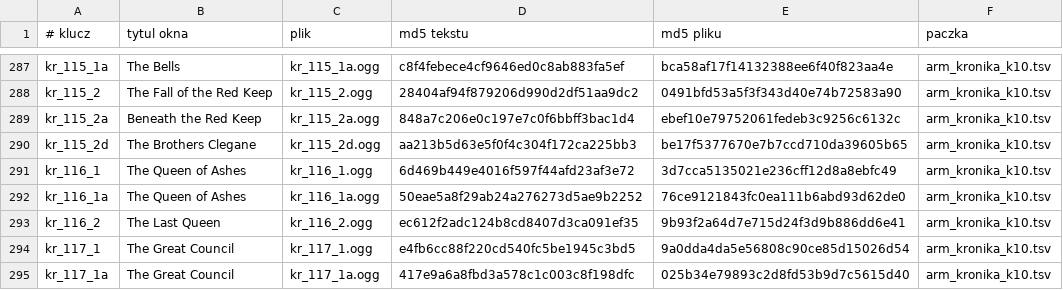
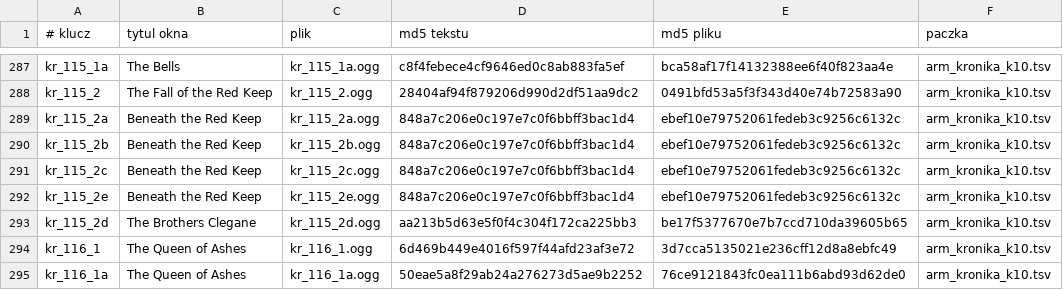
Before and after one commit to Ithaus/Bannerlor2-Realm-of-Thrones, a TSV file: Armoury/ModuleData/Lektor/EN/arm_lektor_kronika.tsv, drawn as a sheet; only a part is shown, gaps mark what is left out; the shorter side is filled out with more unchanged rows.

```diff
--- a/Armoury/ModuleData/Lektor/EN/arm_lektor_kronika.tsv
+++ b/Armoury/ModuleData/Lektor/EN/arm_lektor_kronika.tsv
@@ -289,2 +289,5 @@ kr_115_2	The Fall of the Red Keep	kr_115_2.ogg	28404af94f879206d990d2df51aa9dc2
 kr_115_2a	Beneath the Red Keep	kr_115_2a.ogg	848a7c206e0c197e7c0f6bbff3bac1d4	ebef10e79752061fedeb3c9256c6132c	arm_kronika_k10.tsv
+kr_115_2b	Beneath the Red Keep	kr_115_2b.ogg	848a7c206e0c197e7c0f6bbff3bac1d4	ebef10e79752061fedeb3c9256c6132c	arm_kronika_k10.tsv
+kr_115_2c	Beneath the Red Keep	kr_115_2c.ogg	848a7c206e0c197e7c0f6bbff3bac1d4	ebef10e79752061fedeb3c9256c6132c	arm_kronika_k10.tsv
+kr_115_2e	Beneath the Red Keep	kr_115_2e.ogg	848a7c206e0c197e7c0f6bbff3bac1d4	ebef10e79752061fedeb3c9256c6132c	arm_kronika_k10.tsv
 kr_115_2d	The Brothers Clegane	kr_115_2d.ogg	aa213b5d63e5f0f4c304f172ca225bb3	be17f5377670e7b7ccd710da39605b65	arm_kronika_k10.tsv
```
Also changed, not shown: Armoury/ModuleData/arm_kronika_k07.tsv, Armoury/ModuleData/arm_kronika_k10.tsv, 3 other files.
